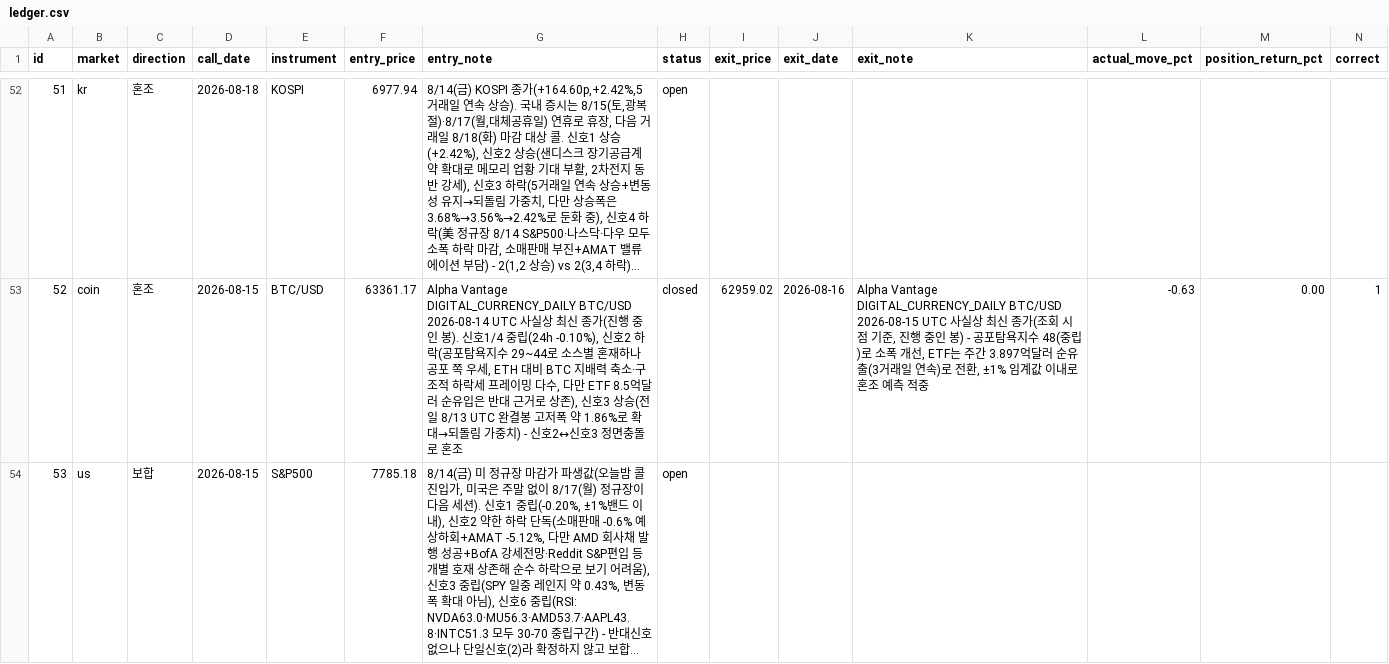
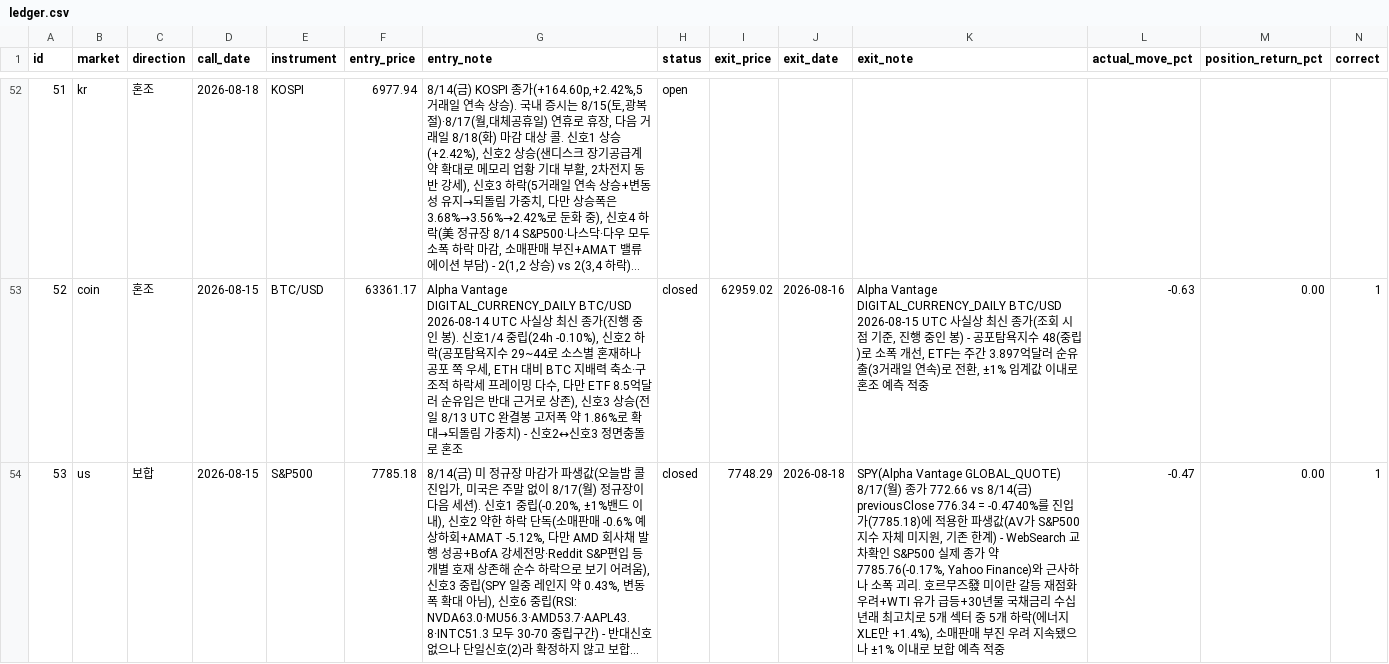
Before and after one commit to Yujin-park1111/claude_project, a CSV file: portfolio/ledger.csv, drawn as a sheet; only a part is shown, gaps mark what is left out; long unchanged cells end in …; the diff covers the shown part only; the diff names each change by its address in the sheet, - before the commit and + after, or states it on an @@ line.

```diff
--- a/portfolio/ledger.csv
+++ b/portfolio/ledger.csv
-H54 (status): open
+H54 (status): closed
-I54 (exit_price): (empty)
+I54 (exit_price): 7748.29
-J54 (exit_date): (empty)
+J54 (exit_date): 2026-08-18
-K54 (exit_note): (empty)
+K54 (exit_note): SPY(Alpha Vantage GLOBAL_QUOTE) 8/17(월) 종가 772.66 vs 8/14(금) previousClose 776.34 = -0.4740%를 진입가(7785.18)에 적용한 파생값(AV가 S&P500 지수 자체 미지원, 기존 한계) - WebSearch 교차확인 S&P500 실제 종가 약 7785.76(-0.17%, Yahoo Finance)와 근사하나 소폭 괴리. 호르무즈發 미이란 갈등 재점화 우려+WTI 유가 급등+30년물 국채금리 수십년래 최고치로 5개 섹터 중 5개 하락(에너지 XLE만 +1.4%), 소매판매 부진 우려 지속됐으나 ±1% 이내로 보합 예측 적중
-L54 (actual_move_pct): (empty)
+L54 (actual_move_pct): -0.47
-M54 (position_return_pct): (empty)
+M54 (position_return_pct): 0.00
-N54 (correct): (empty)
+N54 (correct): 1
```
Also changed, not shown: 2 added rows, 4 edited cells and row numbers in column A elsewhere in this file, 5 other files.
